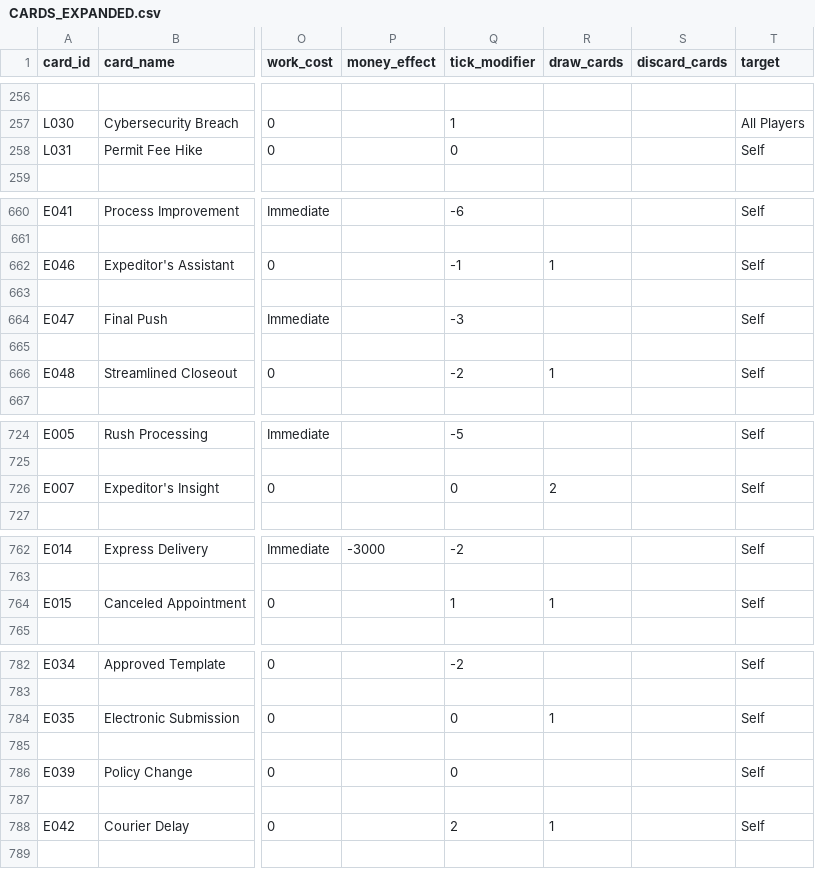
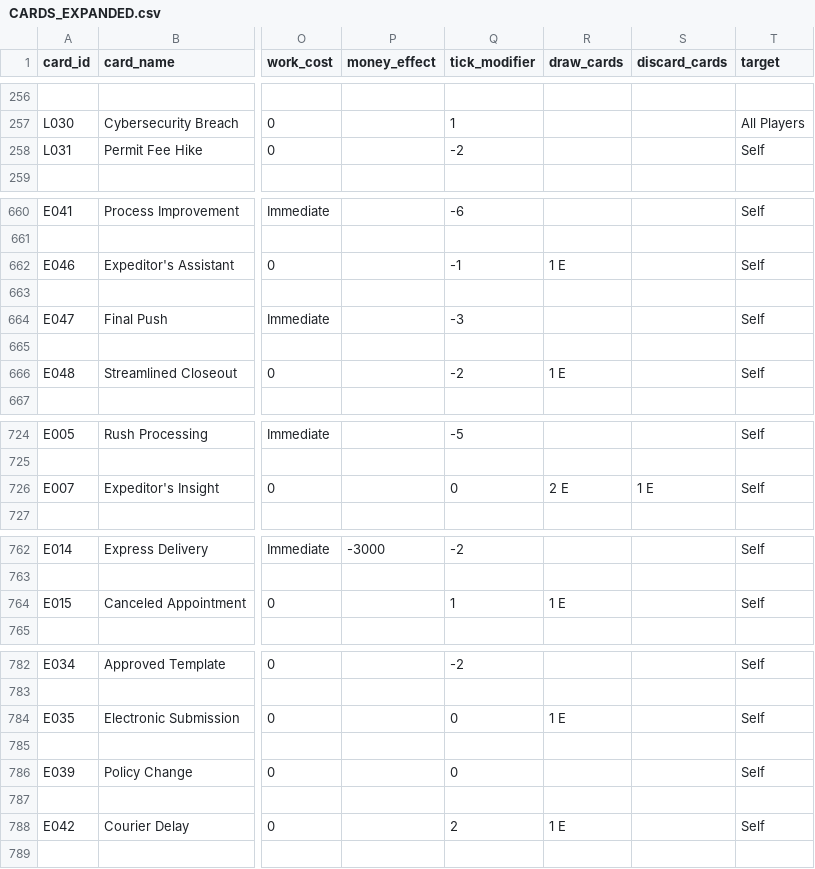
Before and after one commit to tomaszsb/Game_alpha, a CSV file: public/data/CLEAN_FILES/CARDS_EXPANDED.csv, drawn as a sheet; only a part is shown, gaps mark what is left out; the diff covers the shown part only; the diff names each change by its address in the sheet, - before the commit and + after, or states it on an @@ line.

```diff
--- a/public/data/CLEAN_FILES/CARDS_EXPANDED.csv
+++ b/public/data/CLEAN_FILES/CARDS_EXPANDED.csv
-Q258 (tick_modifier): 0
+Q258 (tick_modifier): -2
-R662 (draw_cards): 1
+R662 (draw_cards): 1 E
-R666 (draw_cards): 1
+R666 (draw_cards): 1 E
-R726 (draw_cards): 2
+R726 (draw_cards): 2 E
-S726 (discard_cards): (empty)
+S726 (discard_cards): 1 E
-R764 (draw_cards): 1
+R764 (draw_cards): 1 E
-R784 (draw_cards): 1
+R784 (draw_cards): 1 E
-R788 (draw_cards): 1
+R788 (draw_cards): 1 E
```
Also changed, not shown: 13 edited cells elsewhere in this file, 9 other files.
